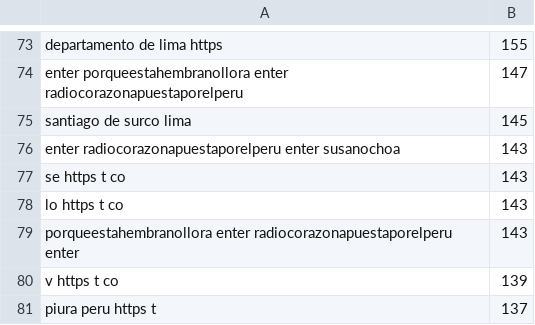
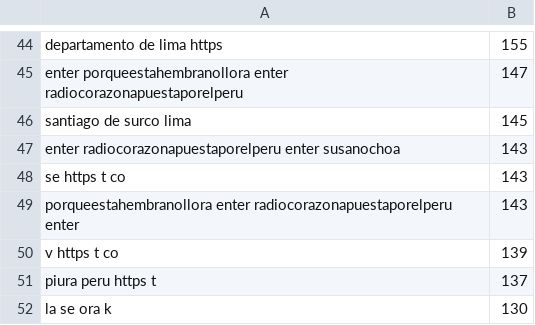
Before and after one commit to sapphi20/Analizador-de-garabatos-Twitter, a TSV file: data/resultados_finales/out_peru_4gram.tsv, drawn as a sheet; only a part is shown, gaps mark what is left out; the shorter side is filled out with more unchanged rows; the diff covers the shown part only; the diff names each change by its address in the sheet, - before the commit and + after, or states it on an @@ line.

```diff
--- a/data/resultados_finales/out_peru_4gram.tsv
+++ b/data/resultados_finales/out_peru_4gram.tsv
-row 78: lo https t co | 143
```
Also changed, not shown: 29 removed rows elsewhere in this file, data/resultados_finales/out_argentina_1gram.tsv, data/resultados_finales/out_argentina_2gram.tsv, 11 other files.
